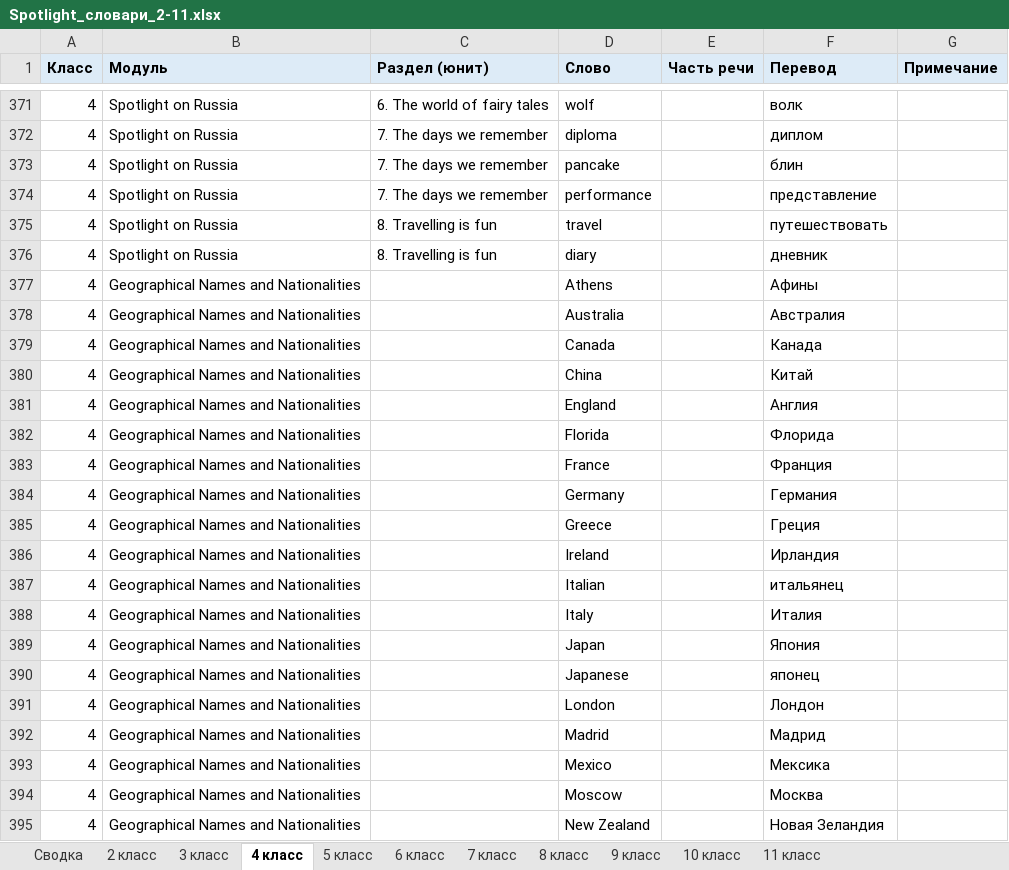
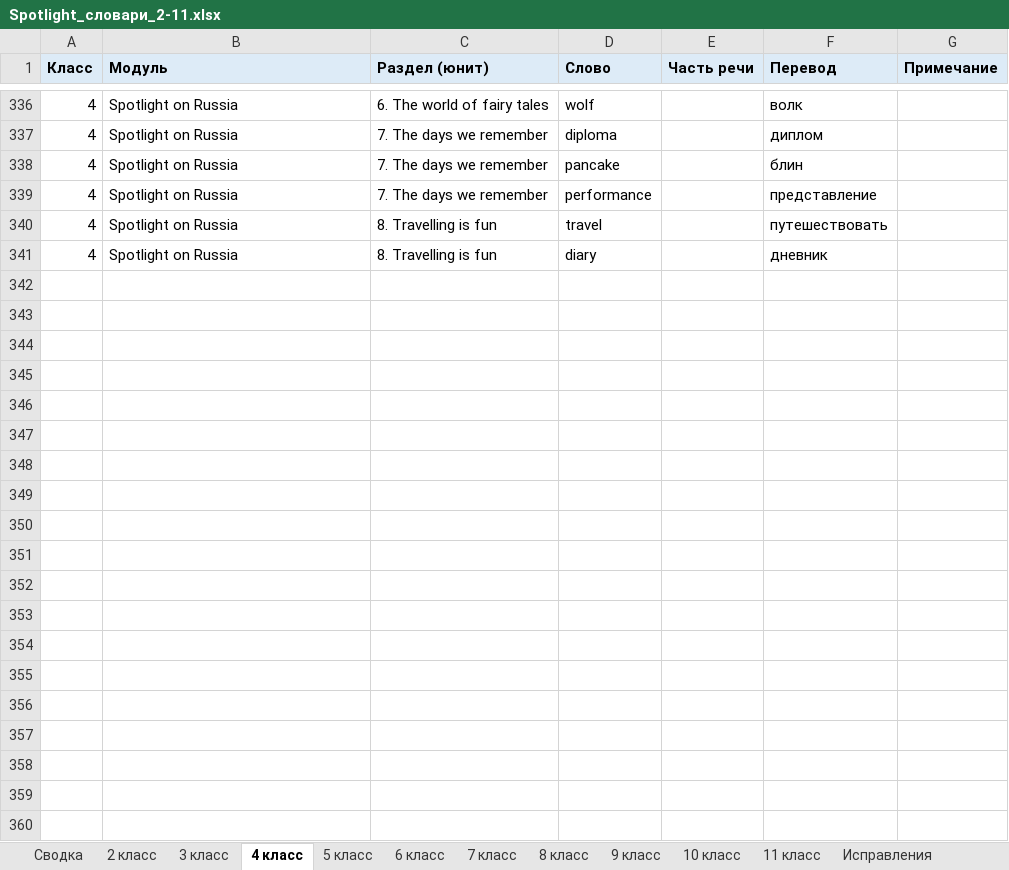
Before and after one commit to wowspeakschool-lang/classroom, an Excel workbook: docs/Spotlight_словари_2-11.xlsx, sheet 4 класс, drawn as a sheet; only a part is shown, gaps mark what is left out; values as stored, in another font and other column widths than the file's, no borders; the diff covers the shown part only; the diff names each change by its address in the sheet, - before the commit and + after, or states it on an @@ line.

```diff
--- a/docs/Spotlight_словари_2-11.xlsx (sheet 4 класс)
+++ b/docs/Spotlight_словари_2-11.xlsx (sheet 4 класс)
+sheet tab: Исправления
-row 377: 4 | Geographical Names and Nationalities |  | Athens |  | Афины
-row 378: 4 | Geographical Names and Nationalities |  | Australia |  | Австралия
-row 379: 4 | Geographical Names and Nationalities |  | Canada |  | Канада
-row 380: 4 | Geographical Names and Nationalities |  | China |  | Китай
-row 381: 4 | Geographical Names and Nationalities |  | England |  | Англия
-row 382: 4 | Geographical Names and Nationalities |  | Florida |  | Флорида
-row 383: 4 | Geographical Names and Nationalities |  | France |  | Франция
-row 384: 4 | Geographical Names and Nationalities |  | Germany |  | Германия
-row 385: 4 | Geographical Names and Nationalities |  | Greece |  | Греция
-row 386: 4 | Geographical Names and Nationalities |  | Ireland |  | Ирландия
-row 387: 4 | Geographical Names and Nationalities |  | Italian |  | итальянец
-row 388: 4 | Geographical Names and Nationalities |  | Italy |  | Италия
-row 389: 4 | Geographical Names and Nationalities |  | Japan |  | Япония
-row 390: 4 | Geographical Names and Nationalities |  | Japanese |  | японец
-row 391: 4 | Geographical Names and Nationalities |  | London |  | Лондон
-row 392: 4 | Geographical Names and Nationalities |  | Madrid |  | Мадрид
-row 393: 4 | Geographical Names and Nationalities |  | Mexico |  | Мексика
-row 394: 4 | Geographical Names and Nationalities |  | Moscow |  | Москва
-row 395: 4 | Geographical Names and Nationalities |  | New Zealand |  | Новая Зеландия
```
Also changed, not shown: 51 removed rows and 4 edited cells elsewhere in this sheet, sheet 3 класс, sheet 11 класс, sheet 9 класс, sheet 8 класс, sheet Сводка, sheet 2 класс, 4 more sheets, 28 other files.
